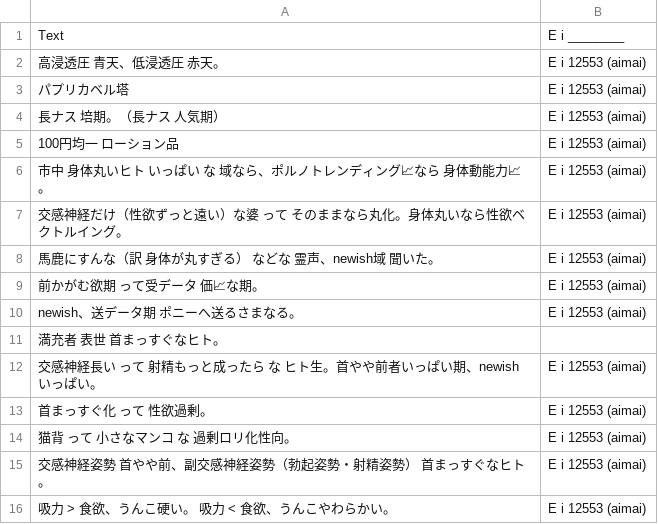
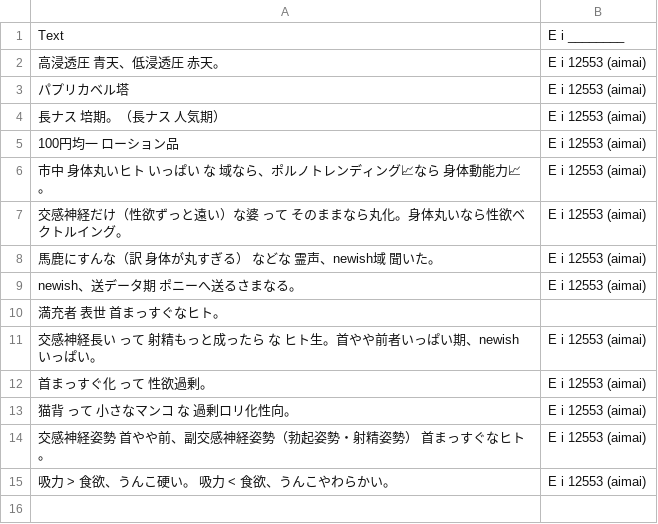
Before and after one commit to FruityheartGarden/E_I____, a CSV file: E i 12553 (aimai)/📙 E i 12553 (aimai) 2.csv, drawn as a sheet; the diff names each change by its address in the sheet, - before the commit and + after, or states it on an @@ line.

Commit message:
🫑 📙 E i 12553 (aimai) 2.csv

```diff
--- a/E i 12553 (aimai)/📙 E i 12553 (aimai) 2.csv
+++ b/E i 12553 (aimai)/📙 E i 12553 (aimai) 2.csv
-row 9: 前かがむ欲期 って受データ 価📈な期。 | E i 12553 (aimai)
```
